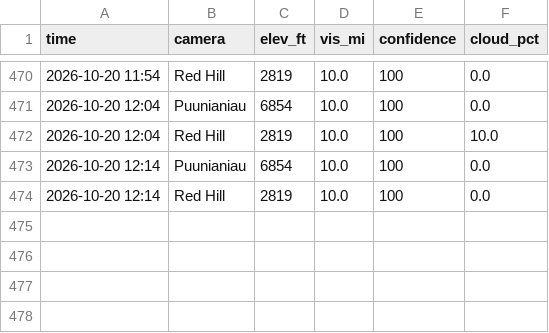
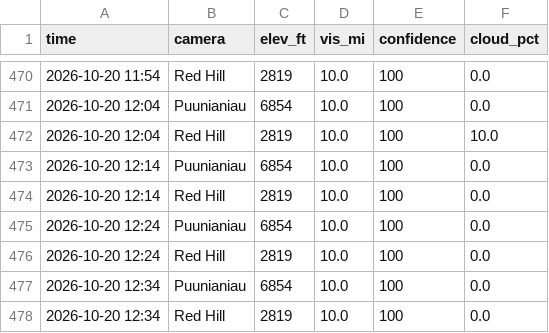
Before and after one commit to aukaka-9898/kula-today, a CSV file: docs/camera_log.csv, drawn as a sheet; only a part is shown, gaps mark what is left out.

```diff
--- a/docs/camera_log.csv
+++ b/docs/camera_log.csv
@@ -474 +474,5 @@ time,camera,elev_ft,vis_mi,confidence,cloud_pct
 2026-10-20 12:14,Red Hill,2819,10.0,100,0.0
+2026-10-20 12:24,Puunianiau,6854,10.0,100,0.0
+2026-10-20 12:24,Red Hill,2819,10.0,100,0.0
+2026-10-20 12:34,Puunianiau,6854,10.0,100,0.0
+2026-10-20 12:34,Red Hill,2819,10.0,100,0.0
```
Also changed, not shown: 9 other files.
